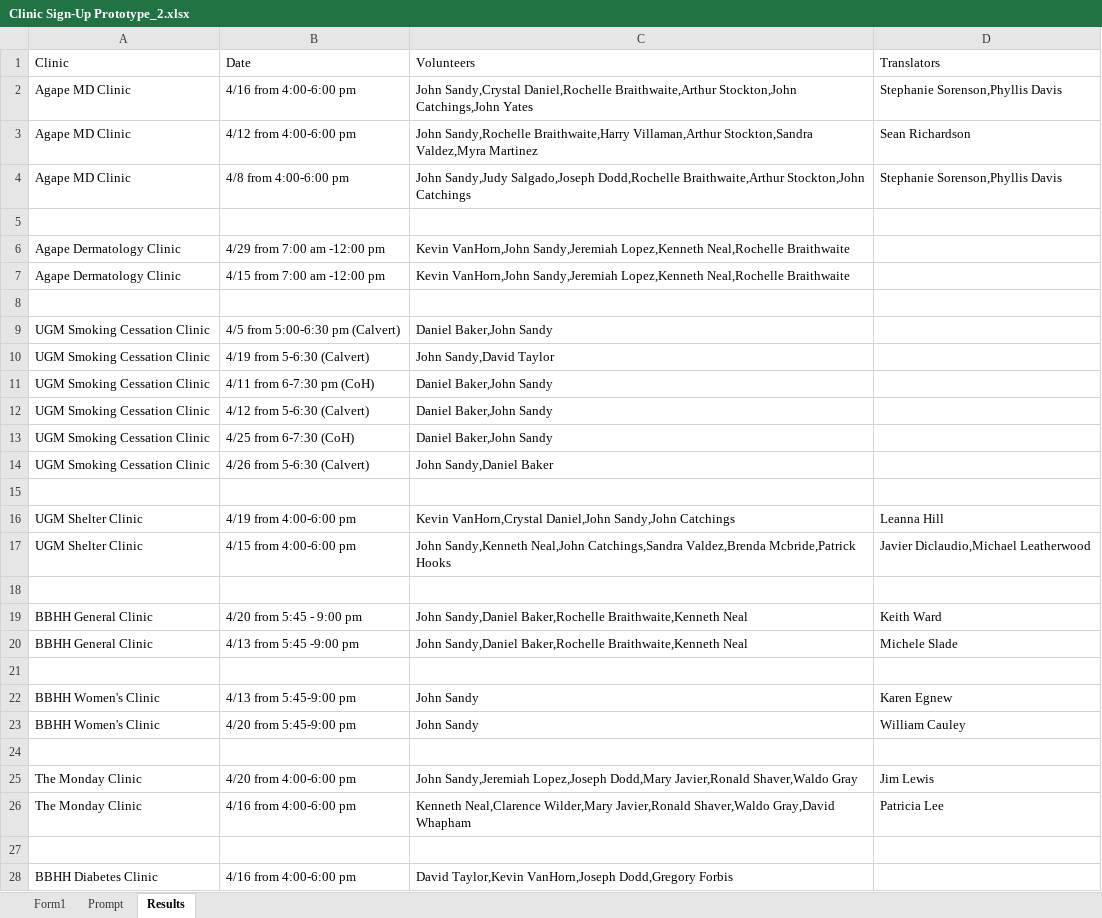
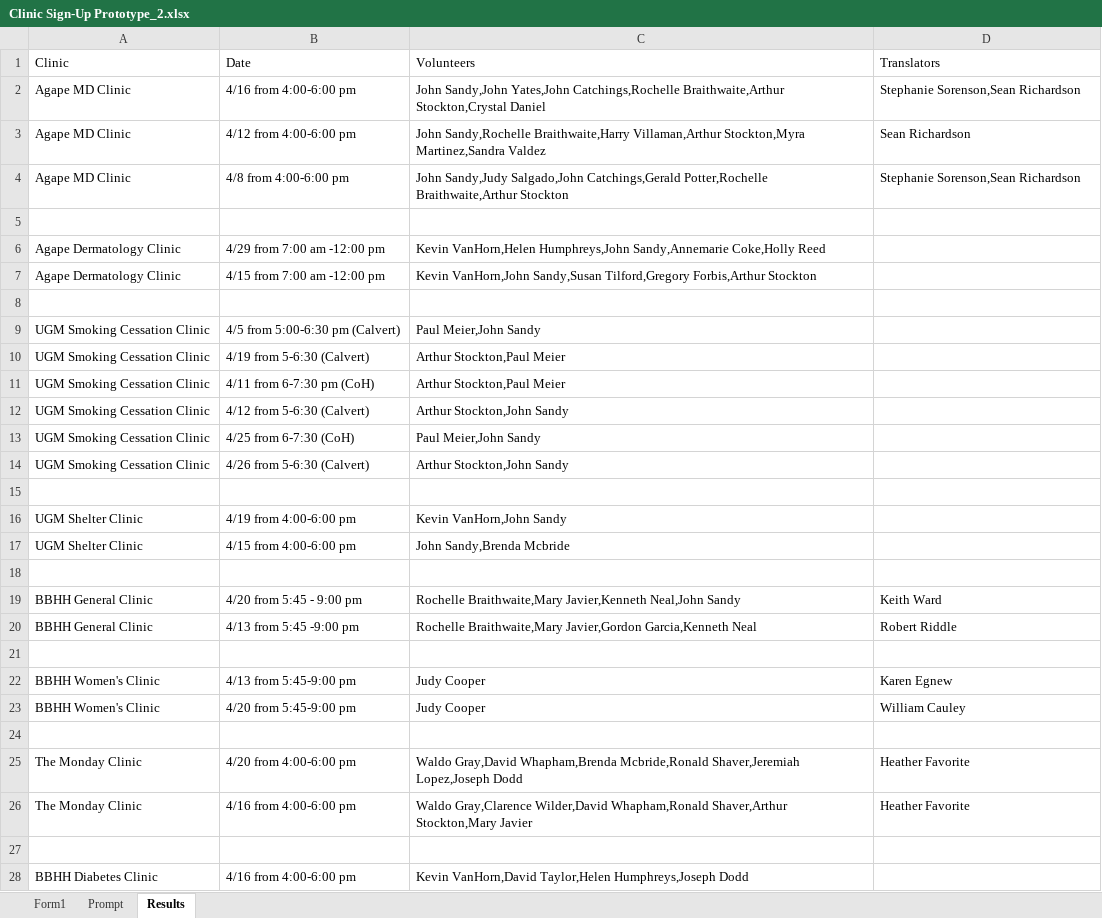
Before and after one commit to kevincvanhorn/freeclinics, an Excel workbook: Clinic Sign-Up Prototype_2.xlsx, sheet Results, drawn as a sheet; only a part is shown; values as stored, in another font and other column widths than the file's, no borders; the diff covers the shown part only; the diff names each change by its address in the sheet, - before the commit and + after, or states it on an @@ line.

Commit message:
[Checkpoint] Clinic constraints & new form w/ working algorithm.

```diff
--- a/Clinic Sign-Up Prototype_2.xlsx (sheet Results)
+++ b/Clinic Sign-Up Prototype_2.xlsx (sheet Results)
-C2 (Volunteers): John Sandy,Crystal Daniel,Rochelle Braithwaite,Arthur Stockton,John Catchings,John Yates
+C2 (Volunteers): John Sandy,John Yates,John Catchings,Rochelle Braithwaite,Arthur Stockton,Crystal Daniel
-D2 (Translators): Stephanie Sorenson,Phyllis Davis
+D2 (Translators): Stephanie Sorenson,Sean Richardson
-C3 (Volunteers): …Braithwaite,Harry Villaman,Arthur Stockton,Sandra Valdez,Myra Martinez
+C3 (Volunteers): …Braithwaite,Harry Villaman,Arthur Stockton,Myra Martinez,Sandra Valdez
-C4 (Volunteers): John Sandy,Judy Salgado,Joseph Dodd,Rochelle Braithwaite,Arthur Stockton,John Catchings
+C4 (Volunteers): John Sandy,Judy Salgado,John Catchings,Gerald Potter,Rochelle Braithwaite,Arthur Stockton
-D4 (Translators): Stephanie Sorenson,Phyllis Davis
+D4 (Translators): Stephanie Sorenson,Sean Richardson
-C6 (Volunteers): Kevin VanHorn,John Sandy,Jeremiah Lopez,Kenneth Neal,Rochelle Braithwaite
+C6 (Volunteers): Kevin VanHorn,Helen Humphreys,John Sandy,Annemarie Coke,Holly Reed
-C7 (Volunteers): Kevin VanHorn,John Sandy,Jeremiah Lopez,Kenneth Neal,Rochelle Braithwaite
+C7 (Volunteers): Kevin VanHorn,John Sandy,Susan Tilford,Gregory Forbis,Arthur Stockton
-C9 (Volunteers): Daniel Baker,John Sandy
+C9 (Volunteers): Paul Meier,John Sandy
-C10 (Volunteers): John Sandy,David Taylor
+C10 (Volunteers): Arthur Stockton,Paul Meier
-C11 (Volunteers): Daniel Baker,John Sandy
+C11 (Volunteers): Arthur Stockton,Paul Meier
-C12 (Volunteers): Daniel Baker,John Sandy
+C12 (Volunteers): Arthur Stockton,John Sandy
-C13 (Volunteers): Daniel Baker,John Sandy
+C13 (Volunteers): Paul Meier,John Sandy
-C14 (Volunteers): John Sandy,Daniel Baker
+C14 (Volunteers): Arthur Stockton,John Sandy
-C16 (Volunteers): Kevin VanHorn,Crystal Daniel,John Sandy,John Catchings
+C16 (Volunteers): Kevin VanHorn,John Sandy
-D16 (Translators): Leanna Hill
+D16 (Translators): (empty)
-C17 (Volunteers): John Sandy,Kenneth Neal,John Catchings,Sandra Valdez,Brenda Mcbride,Patrick Hooks
+C17 (Volunteers): John Sandy,Brenda Mcbride
-D17 (Translators): Javier Diclaudio,Michael Leatherwood
+D17 (Translators): (empty)
-C19 (Volunteers): John Sandy,Daniel Baker,Rochelle Braithwaite,Kenneth Neal
+C19 (Volunteers): Rochelle Braithwaite,Mary Javier,Kenneth Neal,John Sandy
-C20 (Volunteers): John Sandy,Daniel Baker,Rochelle Braithwaite,Kenneth Neal
+C20 (Volunteers): Rochelle Braithwaite,Mary Javier,Gordon Garcia,Kenneth Neal
-D20 (Translators): Michele Slade
+D20 (Translators): Robert Riddle
-C22:C23 (Volunteers): John Sandy
+C22:C23 (Volunteers): Judy Cooper
-C25 (Volunteers): John Sandy,Jeremiah Lopez,Joseph Dodd,Mary Javier,Ronald Shaver,Waldo Gray
+C25 (Volunteers): Waldo Gray,David Whapham,Brenda Mcbride,Ronald Shaver,Jeremiah Lopez,Joseph Dodd
-D25 (Translators): Jim Lewis
+D25 (Translators): Heather Favorite
-C26 (Volunteers): Kenneth Neal,Clarence Wilder,Mary Javier,Ronald Shaver,Waldo Gray,David Whapham
+C26 (Volunteers): Waldo Gray,Clarence Wilder,David Whapham,Ronald Shaver,Arthur Stockton,Mary Javier
-D26 (Translators): Patricia Lee
+D26 (Translators): Heather Favorite
-C28 (Volunteers): David Taylor,Kevin VanHorn,Joseph Dodd,Gregory Forbis
+C28 (Volunteers): Kevin VanHorn,David Taylor,Helen Humphreys,Joseph Dodd
```
Also changed, not shown: 2 edited cells elsewhere in this sheet, 1 other file.
